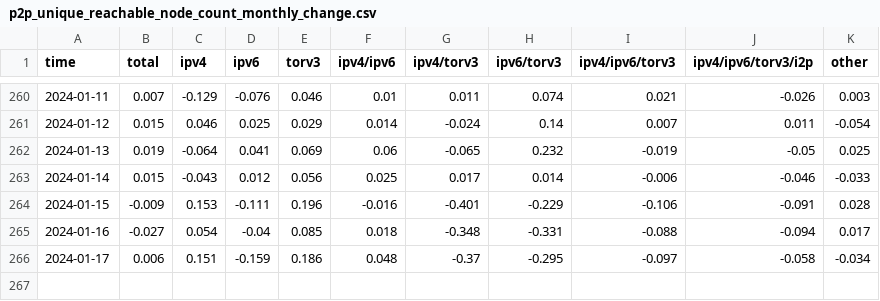
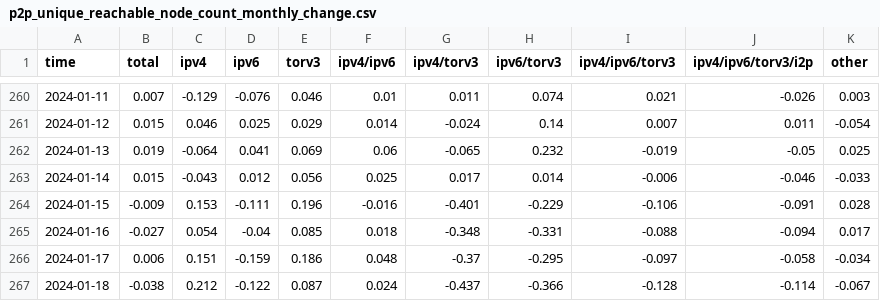
Before and after one commit to virtu/p2p-metrics, a CSV file: p2p_unique_reachable_node_count_monthly_change.csv, drawn as a sheet; only a part is shown, gaps mark what is left out.

```diff
--- a/p2p_unique_reachable_node_count_monthly_change.csv
+++ b/p2p_unique_reachable_node_count_monthly_change.csv
@@ -266 +266,2 @@ time,total,ipv4,ipv6,torv3,ipv4/ipv6,ipv4/torv3,ipv6/torv3,ipv4/ipv6/torv3,ipv4/
 2024-01-17,0.006,0.151,-0.159,0.186,0.048,-0.37,-0.295,-0.097,-0.058,-0.034
+2024-01-18,-0.038,0.212,-0.122,0.087,0.024,-0.437,-0.366,-0.128,-0.114,-0.067
```
Also changed, not shown: dns_seed_duplicate_node_share.csv, dns_seed_pristine_node_share.csv, 26 other files.
